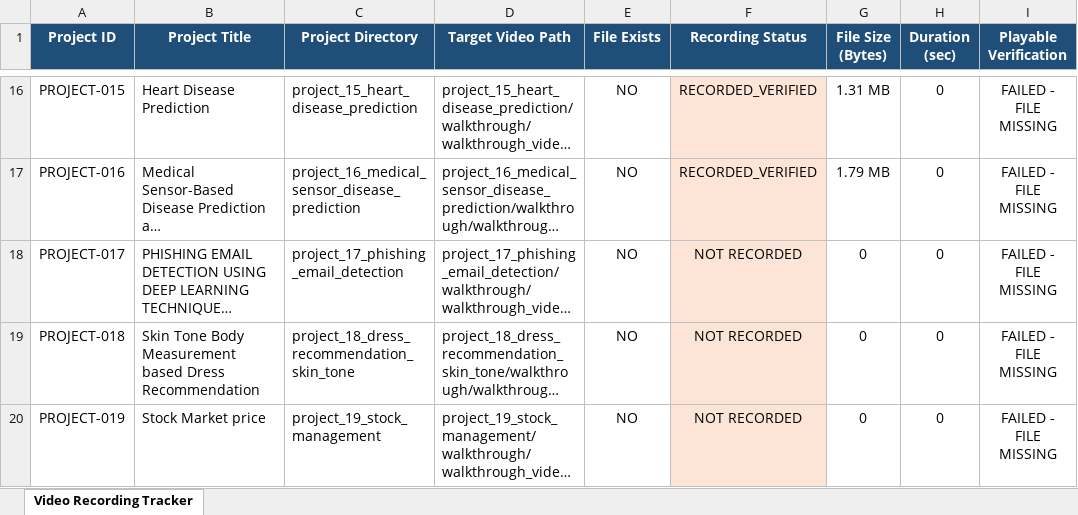
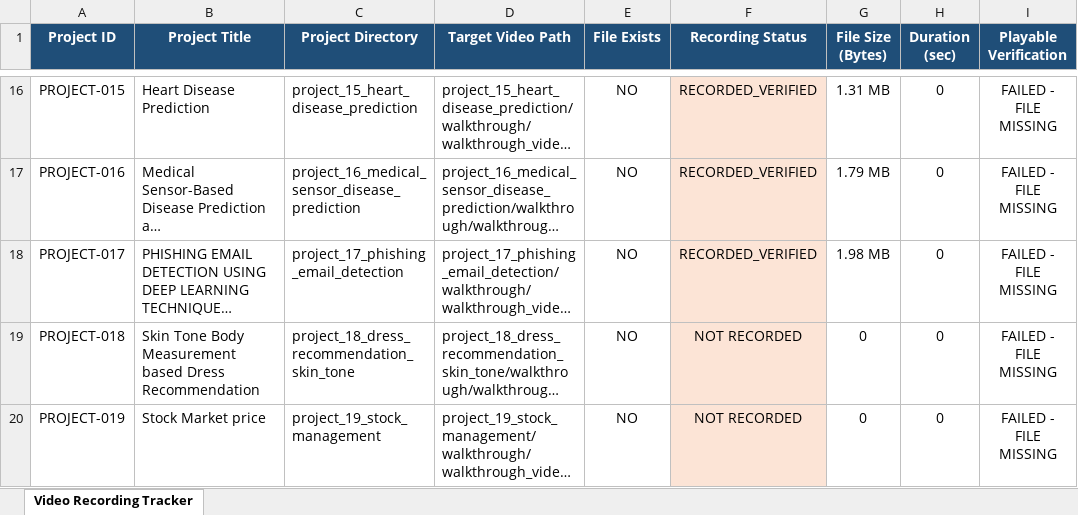
Before and after one commit to darshankrishnakumar/Muthayammal_Projects, an Excel workbook: AUDIT_MASTER/VIDEO_RECORDING_TRACKER.xlsx, sheet Video Recording Tracker, drawn as a sheet; only a part is shown, gaps mark what is left out; long unchanged cells end in …; values as stored, in another font and other column widths than the file's, no borders; the diff names each change by its address in the sheet, - before the commit and + after, or states it on an @@ line.

Commit message:
Complete PROJECT-017: Multilevel RCNN with Attention Phishing Detection (Port 5017, 23 Tests, 8 UI Screenshots, 15 Slides, 62 Para Docx, 180s Video)

```diff
--- a/AUDIT_MASTER/VIDEO_RECORDING_TRACKER.xlsx (sheet Video Recording Tracker)
+++ b/AUDIT_MASTER/VIDEO_RECORDING_TRACKER.xlsx (sheet Video Recording Tracker)
-F18 (Recording Status): NOT RECORDED
+F18 (Recording Status): RECORDED_VERIFIED
-G18 (File Size (Bytes)): 0
+G18 (File Size (Bytes)): 1.98 MB
```
Also changed, not shown: AUDIT_MASTER/PROJECT_STATUS_DASHBOARD.xlsx, 35 other files.
